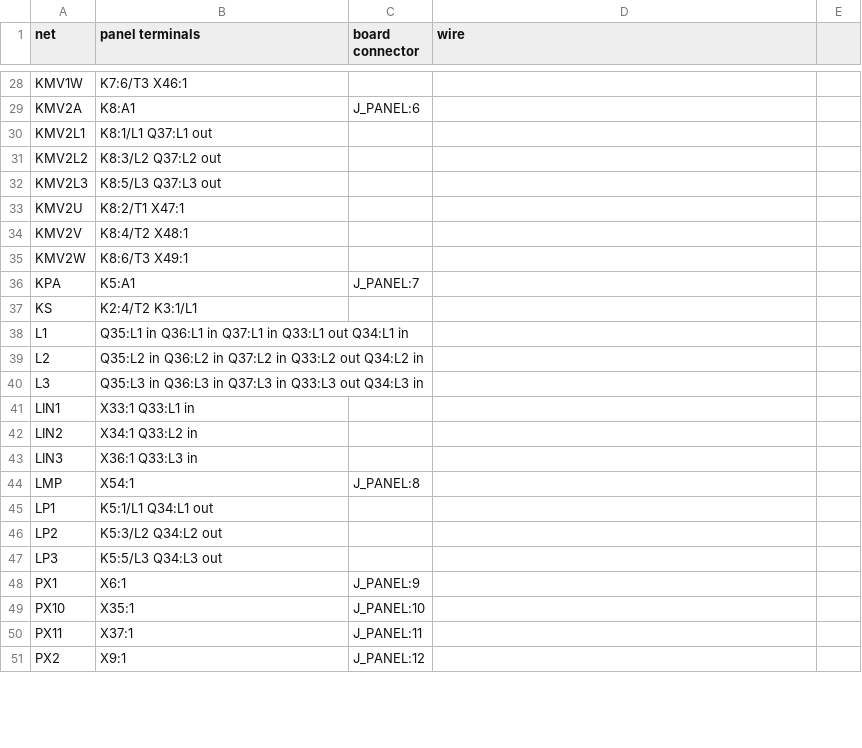
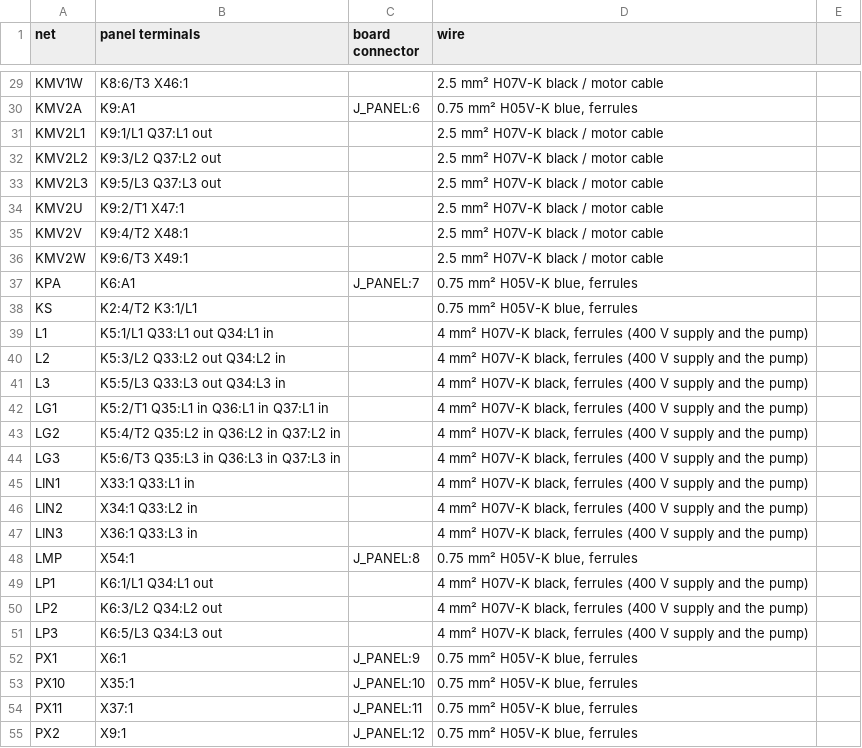
Before and after one commit to kjaf1978-cmr/EmbedForge, a CSV file: hardware/block-machine/panel.csv, drawn as a sheet; only a part is shown, gaps mark what is left out; addresses are those after the commit; the diff covers the shown part only; the diff names each change by its address in the sheet, - before the commit and + after, or states it on an @@ line.

```diff
--- a/hardware/block-machine/panel.csv
+++ b/hardware/block-machine/panel.csv
-B29 (panel terminals): K7:6/T3 X46:1
+B29 (panel terminals): K8:6/T3 X46:1
-D29 (wire): (empty)
+D29 (wire): 2.5 mm² H07V-K black / motor cable
-B30 (panel terminals): K8:A1
+B30 (panel terminals): K9:A1
-D30 (wire): (empty)
+D30 (wire): 0.75 mm² H05V-K blue, ferrules
-B31 (panel terminals): K8:1/L1 Q37:L1 out
+B31 (panel terminals): K9:1/L1 Q37:L1 out
-D31:D36 (wire): (empty)
+D31:D36 (wire): 2.5 mm² H07V-K black / motor cable
-B32 (panel terminals): K8:3/L2 Q37:L2 out
+B32 (panel terminals): K9:3/L2 Q37:L2 out
-B33 (panel terminals): K8:5/L3 Q37:L3 out
+B33 (panel terminals): K9:5/L3 Q37:L3 out
-B34 (panel terminals): K8:2/T1 X47:1
+B34 (panel terminals): K9:2/T1 X47:1
-B35 (panel terminals): K8:4/T2 X48:1
+B35 (panel terminals): K9:4/T2 X48:1
-B36 (panel terminals): K8:6/T3 X49:1
+B36 (panel terminals): K9:6/T3 X49:1
-B37 (panel terminals): K5:A1
+B37 (panel terminals): K6:A1
-D37:D38 (wire): (empty)
+D37:D38 (wire): 0.75 mm² H05V-K blue, ferrules
-B39 (panel terminals): Q35:L1 in Q36:L1 in Q37:L1 in Q33:L1 out Q34:L1 in
+B39 (panel terminals): K5:1/L1 Q33:L1 out Q34:L1 in
-D39:D41 (wire): (empty)
+D39:D41 (wire): 4 mm² H07V-K black, ferrules (400 V supply and the pump)
-B40 (panel terminals): Q35:L2 in Q36:L2 in Q37:L2 in Q33:L2 out Q34:L2 in
+B40 (panel terminals): K5:3/L2 Q33:L2 out Q34:L2 in
-B41 (panel terminals): Q35:L3 in Q36:L3 in Q37:L3 in Q33:L3 out Q34:L3 in
+B41 (panel terminals): K5:5/L3 Q33:L3 out Q34:L3 in
+row 42: LG1 | K5:2/T1 Q35:L1 in Q36:L1 in Q37:L1 in |  | 4 mm² H07V-K black, ferrules (400 V supply and the pump)
+row 43: LG2 | K5:4/T2 Q35:L2 in Q36:L2 in Q37:L2 in |  | 4 mm² H07V-K black, ferrules (400 V supply and the pump)
+row 44: LG3 | K5:6/T3 Q35:L3 in Q36:L3 in Q37:L3 in |  | 4 mm² H07V-K black, ferrules (400 V supply and the pump)
-D45:D47 (wire): (empty)
+D45:D47 (wire): 4 mm² H07V-K black, ferrules (400 V supply and the pump)
-D48 (wire): (empty)
+D48 (wire): 0.75 mm² H05V-K blue, ferrules
-B49 (panel terminals): K5:1/L1 Q34:L1 out
+B49 (panel terminals): K6:1/L1 Q34:L1 out
-D49:D51 (wire): (empty)
+D49:D51 (wire): 4 mm² H07V-K black, ferrules (400 V supply and the pump)
-B50 (panel terminals): K5:3/L2 Q34:L2 out
+B50 (panel terminals): K6:3/L2 Q34:L2 out
-B51 (panel terminals): K5:5/L3 Q34:L3 out
+B51 (panel terminals): K6:5/L3 Q34:L3 out
-D52:D55 (wire): (empty)
+D52:D55 (wire): 0.75 mm² H05V-K blue, ferrules
```
Also changed, not shown: 2 added rows and 87 edited cells elsewhere in this file, hardware/block-machine/block-machine-bom.csv, hardware/grinder-240-control/grinder-240-control-bom.csv, 11 other files.
